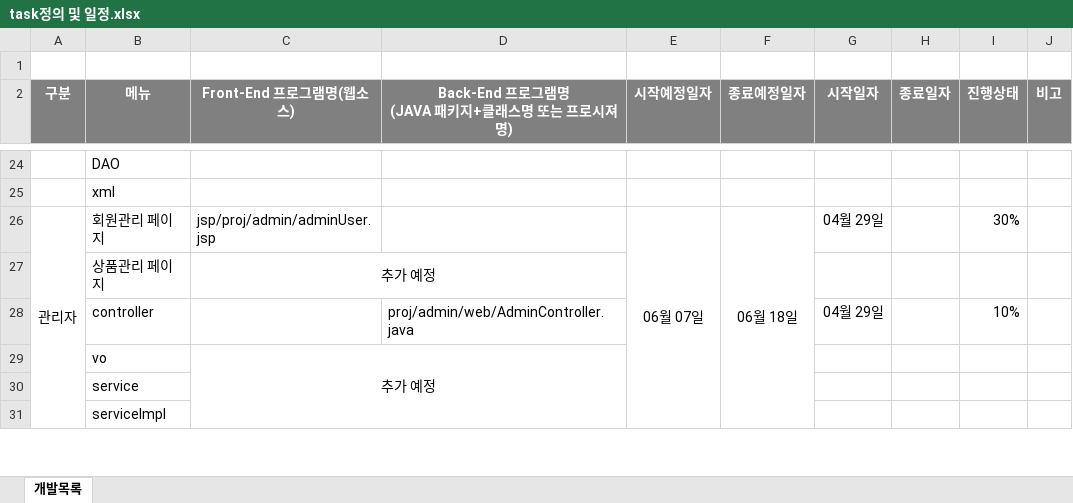
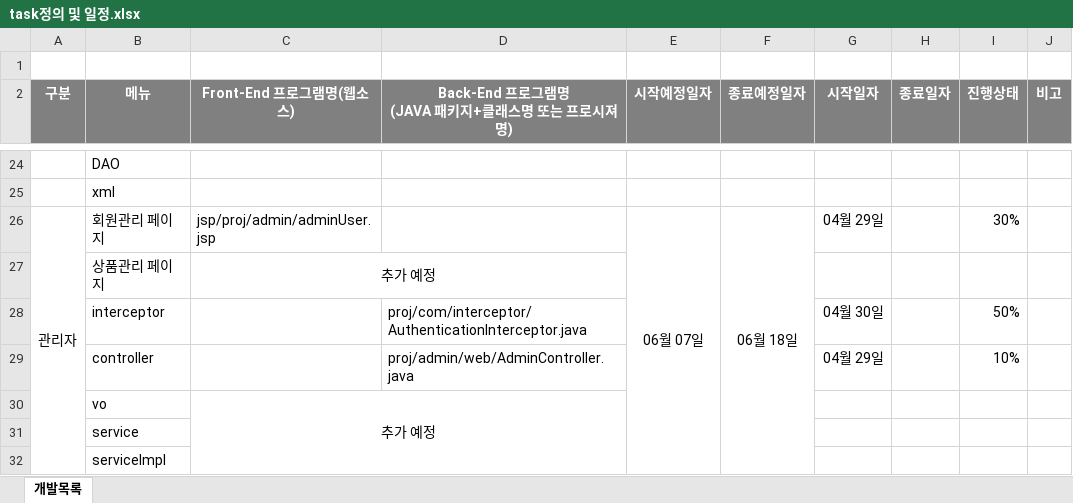
Before and after one commit to Icecil-a/proj_00, an Excel workbook: task정의 및 일정.xlsx, sheet 개발목록, drawn as a sheet; only a part is shown, gaps mark what is left out; values as stored, in another font and other column widths than the file's, no borders; the diff names each change by its address in the sheet, - before the commit and + after, or states it on an @@ line.

Commit message:
Add files via upload

```diff
--- a/task정의 및 일정.xlsx (sheet 개발목록)
+++ b/task정의 및 일정.xlsx (sheet 개발목록)
+row 28:  | interceptor |  | proj/com/interceptor/AuthenticationInterceptor.java |  |  | 04월 30일 |  | 50%
```
